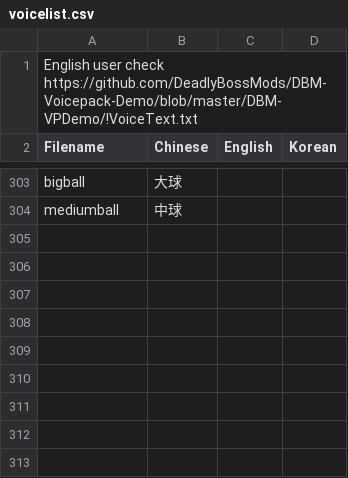
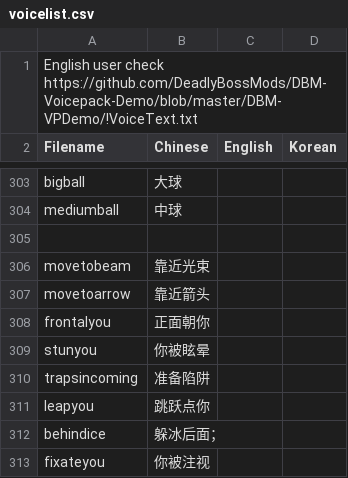
Before and after one commit to Mini-Dragon/DBM-VoicePack-Yike, a CSV file: voicelist.csv, drawn as a sheet; only a part is shown, gaps mark what is left out; the diff names each change by its address in the sheet, - before the commit and + after, or states it on an @@ line.

```diff
--- a/voicelist.csv
+++ b/voicelist.csv
+row 305: (empty)
+row 306: movetobeam | 靠近光束
+row 307: movetoarrow | 靠近箭头
+row 308: frontalyou | 正面朝你
+row 309: stunyou | 你被眩晕
+row 310: trapsincoming | 准备陷阱
+row 311: leapyou | 跳跃点你
+row 312: behindice | 躲冰后面；
+row 313: fixateyou | 你被注视
```
Also changed, not shown: 15 other files.
